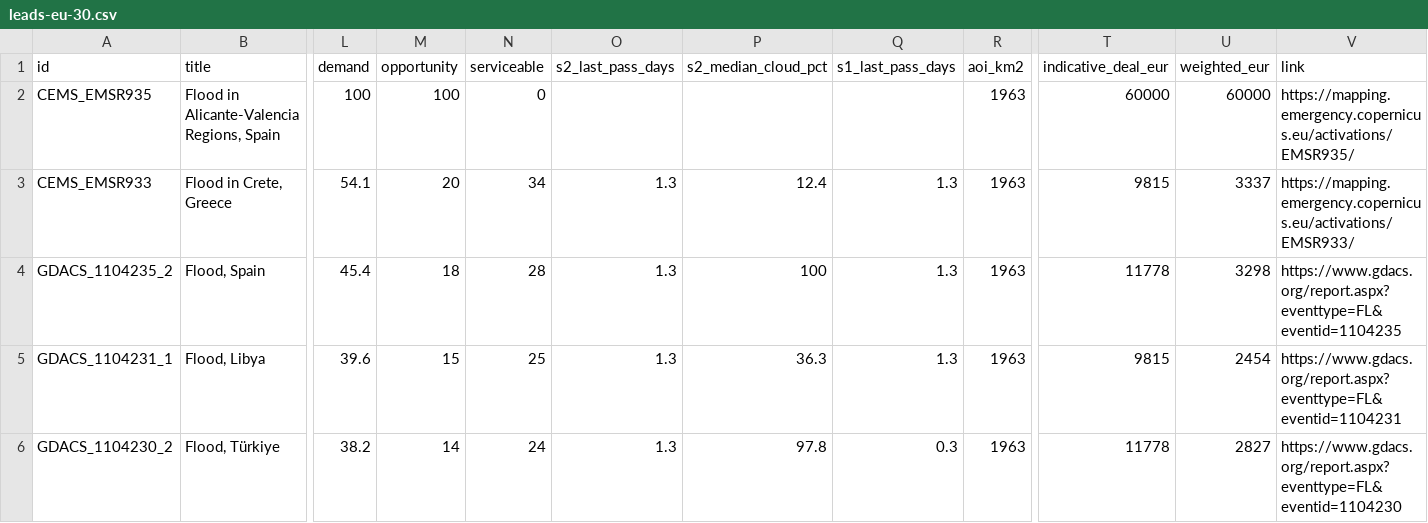
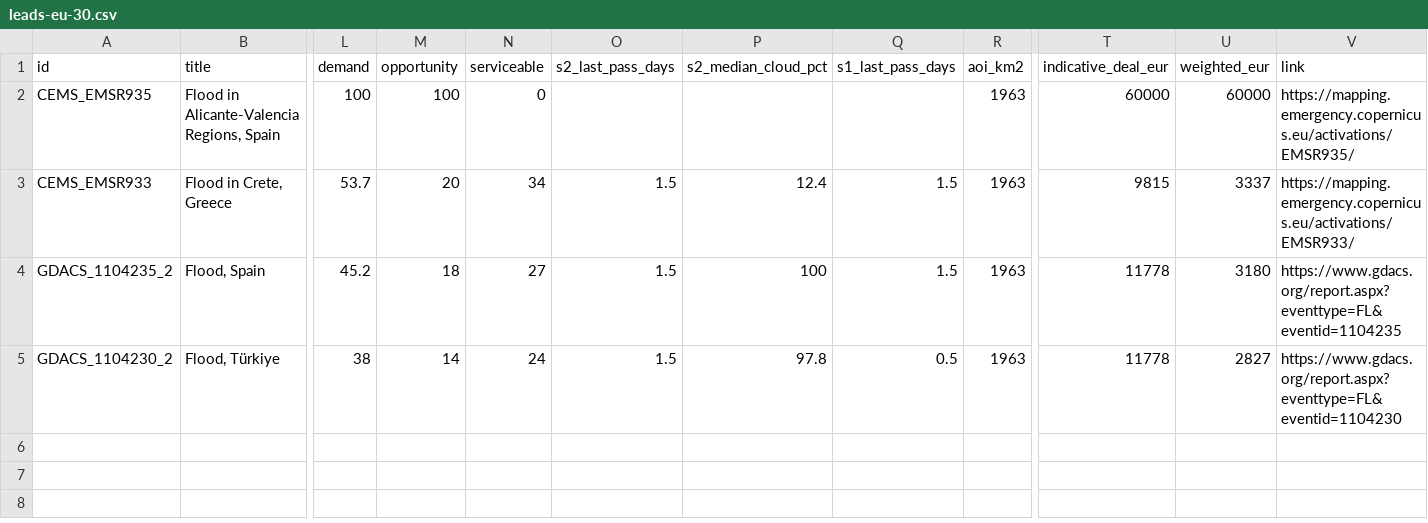
Before and after one commit to dchichorro/terrasignal, a CSV file: public/data/leads-eu-30.csv, drawn as a sheet; only a part is shown, gaps mark what is left out; removed rows and columns are numbered as before the commit, all else as after; rows hold the shown columns only; the diff names each change by its address in the sheet, - before the commit and + after, or states it on an @@ line.

```diff
--- a/public/data/leads-eu-30.csv
+++ b/public/data/leads-eu-30.csv
-L3 (demand): 54.1
+L3 (demand): 53.7
-O3:O4 (s2_last_pass_days): 1.3
+O3:O4 (s2_last_pass_days): 1.5
-Q3:Q4 (s1_last_pass_days): 1.3
+Q3:Q4 (s1_last_pass_days): 1.5
-L4 (demand): 45.4
+L4 (demand): 45.2
-N4 (serviceable): 28
+N4 (serviceable): 27
-U4 (weighted_eur): 3298
+U4 (weighted_eur): 3180
-row 5: GDACS_1104231_1 | Flood, Libya | 39.6 | 15 | 25 | 1.3 | 36.3 | 1.3 | 1963 | 9815 | 2454 | https://www.gdacs.org/report.aspx?eventtype=FL&eventid=1104231
-L5 (demand): 38.2
+L5 (demand): 38
-O5 (s2_last_pass_days): 1.3
+O5 (s2_last_pass_days): 1.5
-Q5 (s1_last_pass_days): 0.3
+Q5 (s1_last_pass_days): 0.5
```
Also changed, not shown: public/data/leads-eu-45.csv, public/data/leads-global-30.csv, 11 other files.
